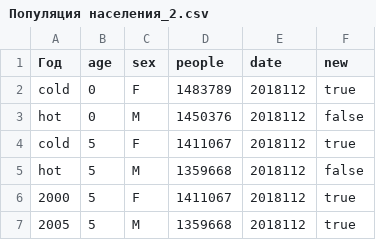
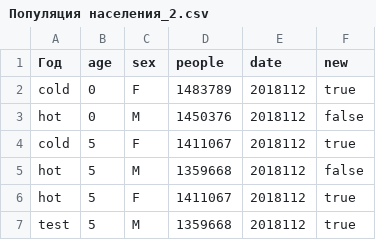
Before and after one commit to katesemikova/test-docs, a CSV file: Популяция населения_2.csv, drawn as a sheet.

Commit message:
Update Популяция населения_2.csv

```diff
--- a/Популяция населения_2.csv
+++ b/Популяция населения_2.csv
@@ -5,3 +5,3 @@ cold,5,F,1411067,2018112,true
 hot,5,M,1359668,2018112,false
-2000,5,F,1411067,2018112,true
-2005,5,M,1359668,2018112,true
+hot,5,F,1411067,2018112,true
+test,5,M,1359668,2018112,true
```
